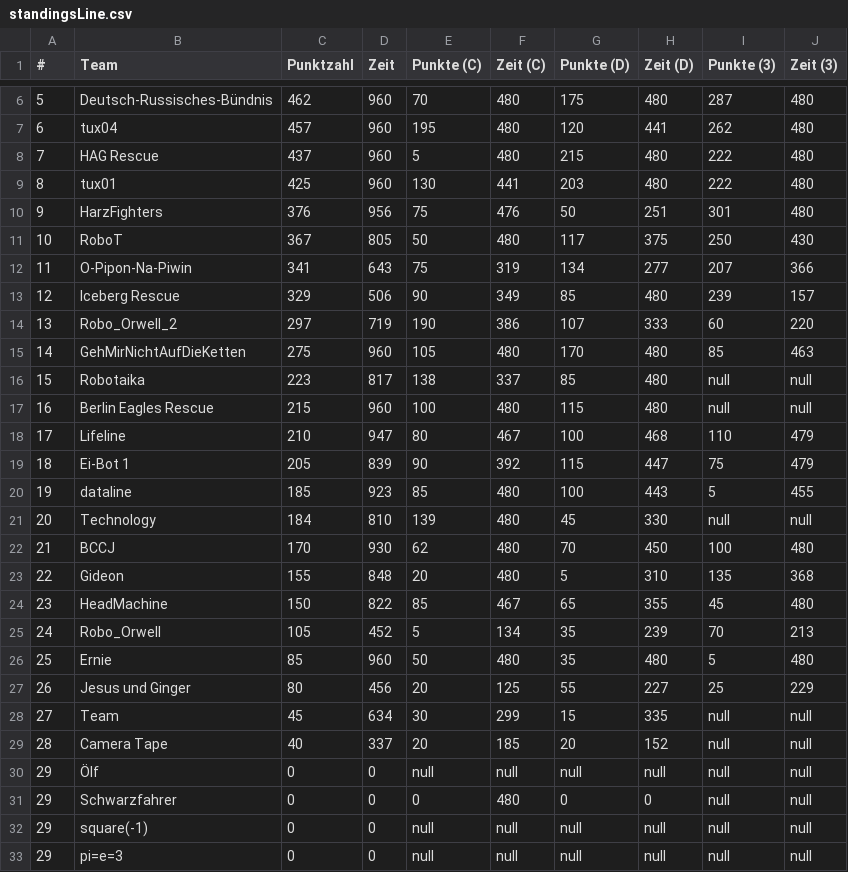
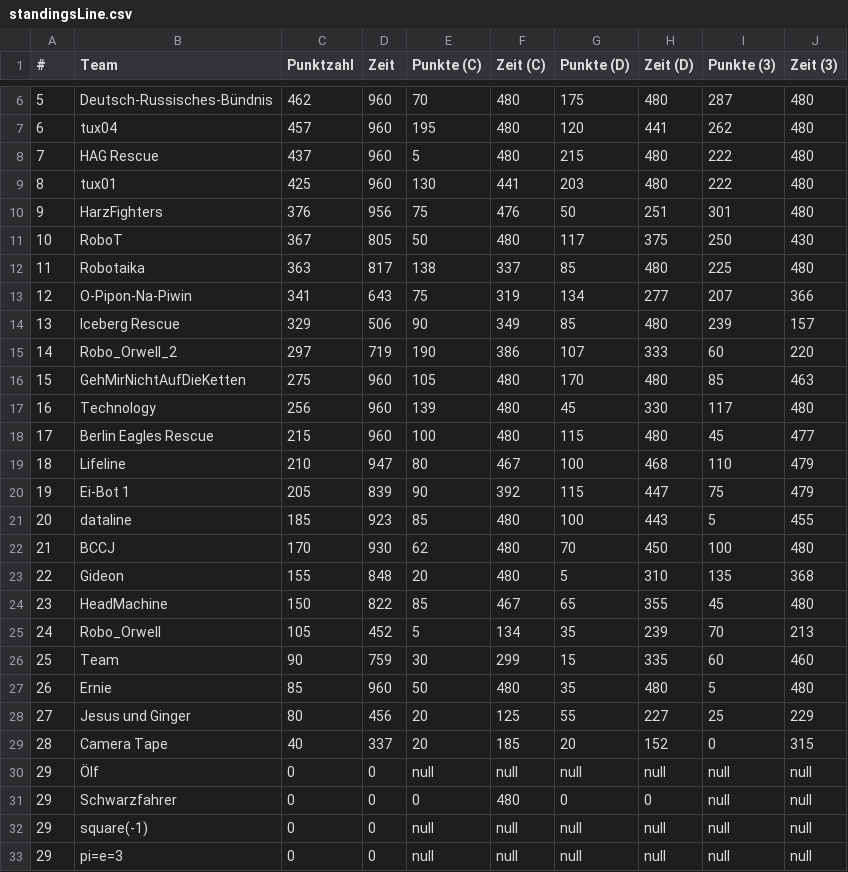
Before and after one commit to rcjberlin/evaluation, a CSV file: results/standingsLine.csv, drawn as a sheet; only a part is shown, gaps mark what is left out.

```diff
--- a/results/standingsLine.csv
+++ b/results/standingsLine.csv
@@ -11,12 +11,12 @@
 "10";"RoboT";"367";"805";"50";"480";"117";"375";"250";"430"
-"11";"O-Pipon-Na-Piwin";"341";"643";"75";"319";"134";"277";"207";"366"
-"12";"Iceberg Rescue";"329";"506";"90";"349";"85";"480";"239";"157"
-"13";"Robo_Orwell_2";"297";"719";"190";"386";"107";"333";"60";"220"
-"14";"GehMirNichtAufDieKetten";"275";"960";"105";"480";"170";"480";"85";"463"
-"15";"Robotaika";"223";"817";"138";"337";"85";"480";"null";"null"
-"16";"Berlin Eagles Rescue";"215";"960";"100";"480";"115";"480";"null";"null"
-"17";"Lifeline";"210";"947";"80";"467";"100";"468";"110";"479"
-"18";"Ei-Bot 1";"205";"839";"90";"392";"115";"447";"75";"479"
-"19";"dataline";"185";"923";"85";"480";"100";"443";"5";"455"
-"20";"Technology";"184";"810";"139";"480";"45";"330";"null";"null"
+"11";"Robotaika";"363";"817";"138";"337";"85";"480";"225";"480"
+"12";"O-Pipon-Na-Piwin";"341";"643";"75";"319";"134";"277";"207";"366"
+"13";"Iceberg Rescue";"329";"506";"90";"349";"85";"480";"239";"157"
+"14";"Robo_Orwell_2";"297";"719";"190";"386";"107";"333";"60";"220"
+"15";"GehMirNichtAufDieKetten";"275";"960";"105";"480";"170";"480";"85";"463"
+"16";"Technology";"256";"960";"139";"480";"45";"330";"117";"480"
+"17";"Berlin Eagles Rescue";"215";"960";"100";"480";"115";"480";"45";"477"
+"18";"Lifeline";"210";"947";"80";"467";"100";"468";"110";"479"
+"19";"Ei-Bot 1";"205";"839";"90";"392";"115";"447";"75";"479"
+"20";"dataline";"185";"923";"85";"480";"100";"443";"5";"455"
 "21";"BCCJ";"170";"930";"62";"480";"70";"450";"100";"480"
@@ -25,6 +25,6 @@
 "24";"Robo_Orwell";"105";"452";"5";"134";"35";"239";"70";"213"
-"25";"Ernie";"85";"960";"50";"480";"35";"480";"5";"480"
-"26";"Jesus und Ginger";"80";"456";"20";"125";"55";"227";"25";"229"
-"27";"Team";"45";"634";"30";"299";"15";"335";"null";"null"
-"28";"Camera Tape";"40";"337";"20";"185";"20";"152";"null";"null"
+"25";"Team";"90";"759";"30";"299";"15";"335";"60";"460"
+"26";"Ernie";"85";"960";"50";"480";"35";"480";"5";"480"
+"27";"Jesus und Ginger";"80";"456";"20";"125";"55";"227";"25";"229"
+"28";"Camera Tape";"40";"337";"20";"185";"20";"152";"0";"315"
 "29";"Ölf";"0";"0";"null";"null";"null";"null";"null";"null"
```
Also changed, not shown: 2 other files.
